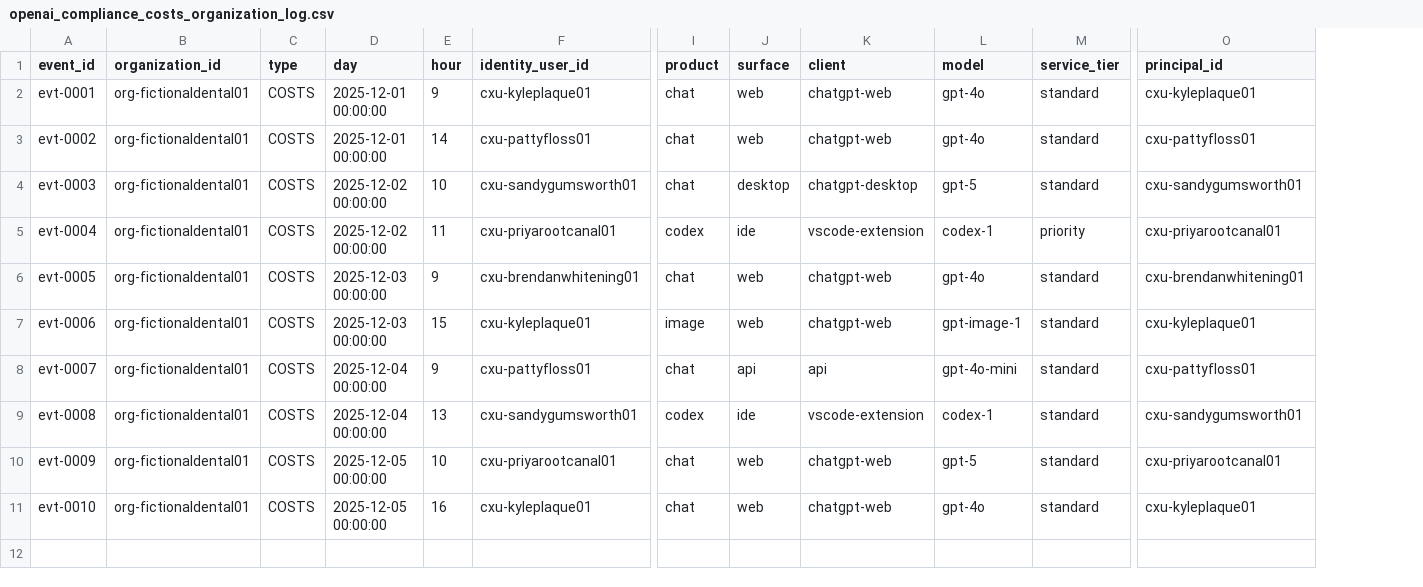
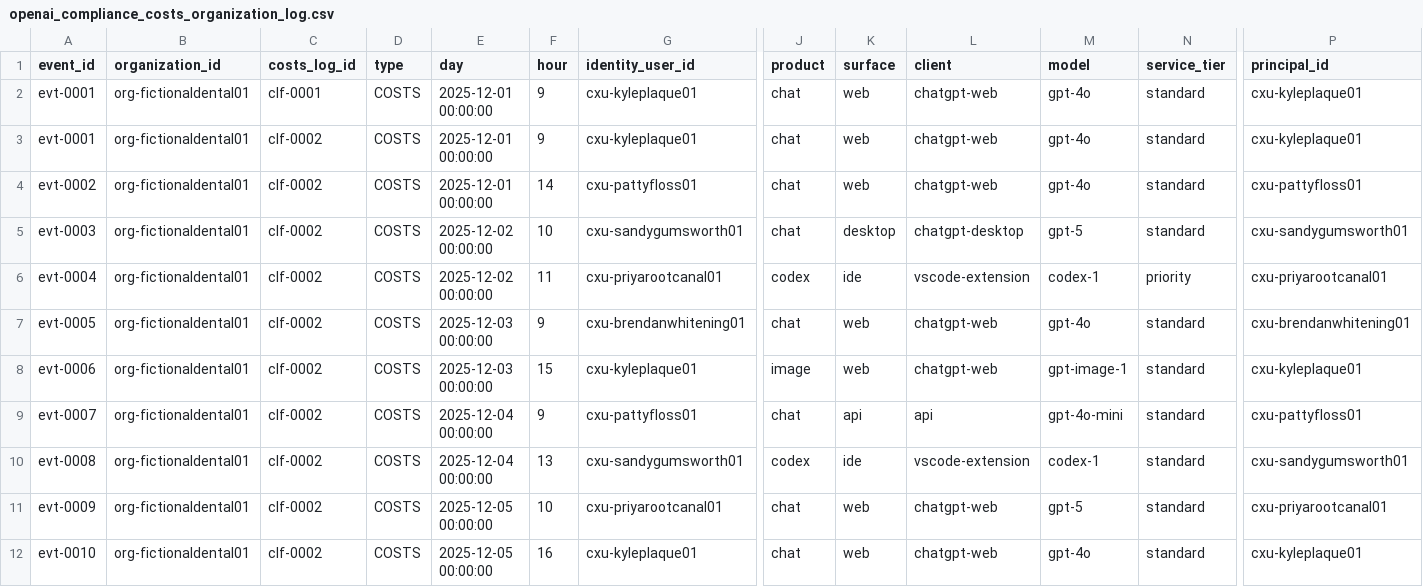
Before and after one commit to fivetran/dbt_ai_reporting, a CSV file: integration_tests/seeds/openai_compliance_costs_organization_log.csv, drawn as a sheet; only a part is shown, gaps mark what is left out; addresses are those after the commit; rows hold the shown columns only; the diff names each change by its address in the sheet, - before the commit and + after, or states it on an @@ line.

```diff
--- a/integration_tests/seeds/openai_compliance_costs_organization_log.csv
+++ b/integration_tests/seeds/openai_compliance_costs_organization_log.csv
+column C (costs_log_id), rows 3-12: all clf-0002
+row 2: evt-0001 | org-fictionaldental01 | clf-0001 | COSTS | 2025-12-01 00:00:00 | 9 | cxu-kyleplaque01 | chat | web | chatgpt-web | gpt-4o | standard | cxu-kyleplaque01
```
Also changed, not shown: integration_tests/seeds/openai_compliance_costs_organization_log_billing.csv, integration_tests/seeds/openai_cost.csv, 5 other files.
